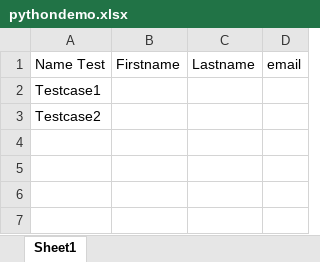
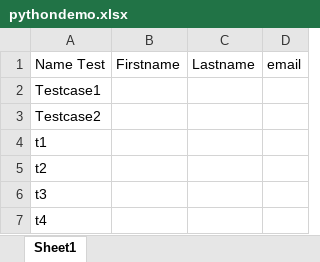
Before and after one commit to motovmp1/pycharm_home_github_selenium, an Excel workbook: excel_selenium/pythondemo.xlsx, sheet Sheet1, drawn as a sheet; values as stored, in another font and other column widths than the file's, no borders; the diff names each change by its address in the sheet, - before the commit and + after, or states it on an @@ line.

```diff
--- a/excel_selenium/pythondemo.xlsx (sheet Sheet1)
+++ b/excel_selenium/pythondemo.xlsx (sheet Sheet1)
+row 4: t1
+row 5: t2
+row 6: t3
+row 7: t4
```
Also changed, not shown: 1 other file.
